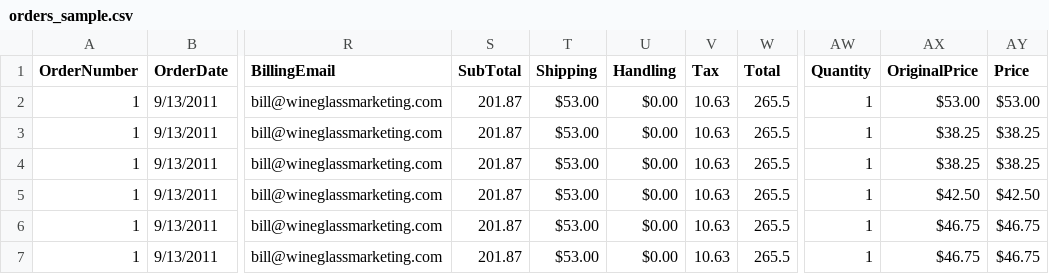
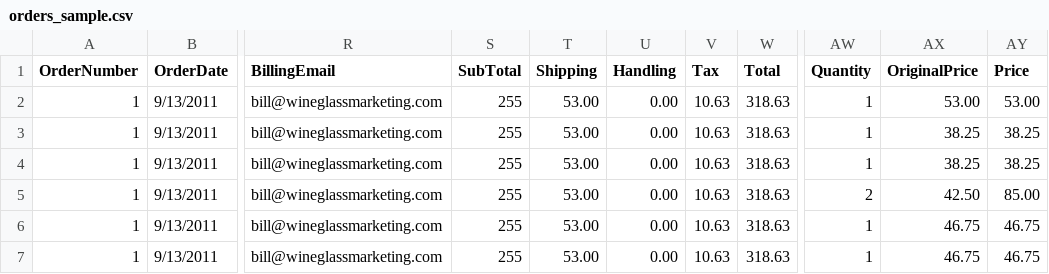
Before and after one commit to BrainstormWilly/WGM_Services, a CSV file: vin65/types/orders/uploads/orders_sample.csv, drawn as a sheet; only a part is shown, gaps mark what is left out; the diff names each change by its address in the sheet, - before the commit and + after, or states it on an @@ line.

Commit message:
In progress

```diff
--- a/vin65/types/orders/uploads/orders_sample.csv
+++ b/vin65/types/orders/uploads/orders_sample.csv
-S2:S7 (SubTotal): 201.87
+S2:S7 (SubTotal): 255
-T2:T7 (Shipping): $53.00
+T2:T7 (Shipping): 53.00
-U2:U7 (Handling): $0.00
+U2:U7 (Handling): 0.00
-W2:W7 (Total): 265.5
+W2:W7 (Total): 318.63
-AX2 (OriginalPrice): $53.00
+AX2 (OriginalPrice): 53.00
-AY2 (Price): $53.00
+AY2 (Price): 53.00
-AX3:AX4 (OriginalPrice): $38.25
+AX3:AX4 (OriginalPrice): 38.25
-AY3:AY4 (Price): $38.25
+AY3:AY4 (Price): 38.25
-AW5 (Quantity): 1
+AW5 (Quantity): 2
-AX5 (OriginalPrice): $42.50
+AX5 (OriginalPrice): 42.50
-AY5 (Price): $42.50
+AY5 (Price): 85.00
-AX6:AX7 (OriginalPrice): $46.75
+AX6:AX7 (OriginalPrice): 46.75
-AY6:AY7 (Price): $46.75
+AY6:AY7 (Price): 46.75
```
